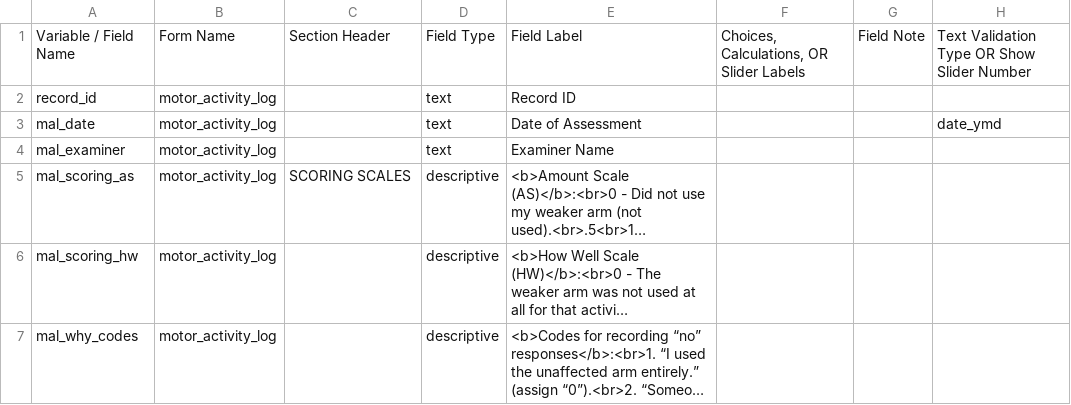
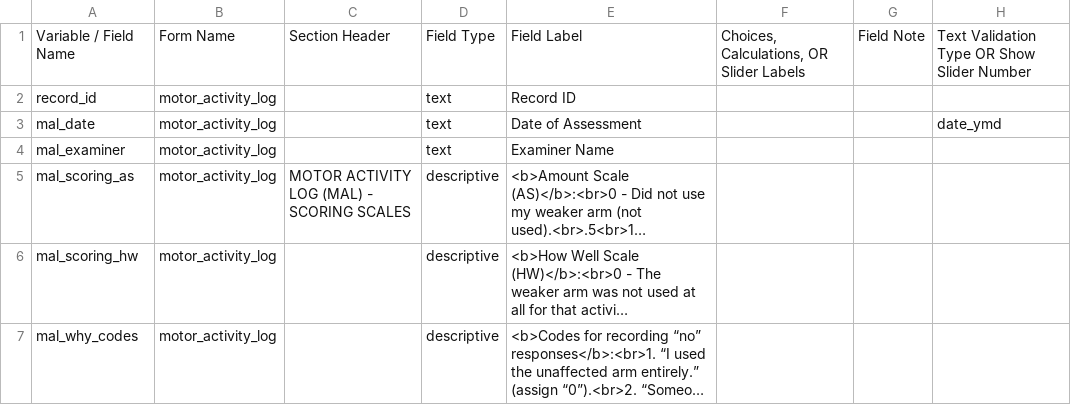
Before and after one commit to SujithChristopher/homerpdf, a CSV file: redcap/mal.csv, drawn as a sheet; only a part is shown; long unchanged cells end in …; the diff names each change by its address in the sheet, - before the commit and + after, or states it on an @@ line.

```diff
--- a/redcap/mal.csv
+++ b/redcap/mal.csv
-C5: SCORING SCALES
+C5: MOTOR ACTIVITY LOG (MAL) - SCORING SCALES
```
Also changed, not shown: redcap/box_and_block_test.csv, redcap/eq5d.csv, 1 other file.
